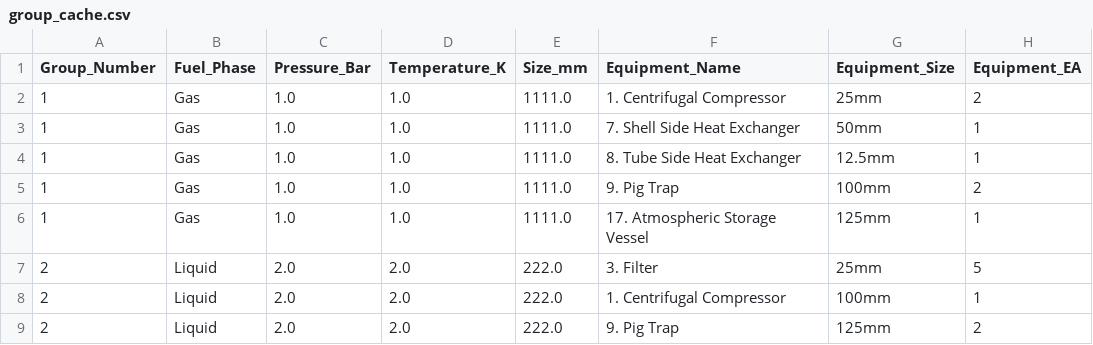
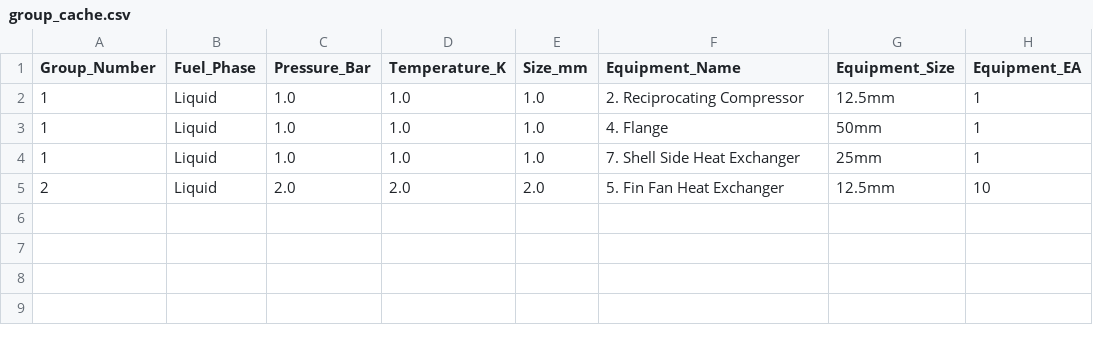
Before and after one commit to tryywlabs/NAOME_RISKSOFTWARE, a CSV file: middleware/data-input/frequency/group_cache.csv, drawn as a sheet.

Commit message:
testing checkup with new csv file

```diff
--- a/middleware/data-input/frequency/group_cache.csv
+++ b/middleware/data-input/frequency/group_cache.csv
@@ -1,9 +1,5 @@
 Group_Number,Fuel_Phase,Pressure_Bar,Temperature_K,Size_mm,Equipment_Name,Equipment_Size,Equipment_EA
-1,Gas,1.0,1.0,1111.0,1. Centrifugal Compressor,25mm,2
-1,Gas,1.0,1.0,1111.0,7. Shell Side Heat Exchanger,50mm,1
-1,Gas,1.0,1.0,1111.0,8. Tube Side Heat Exchanger,12.5mm,1
-1,Gas,1.0,1.0,1111.0,9. Pig Trap,100mm,2
-1,Gas,1.0,1.0,1111.0,17. Atmospheric Storage Vessel,125mm,1
-2,Liquid,2.0,2.0,222.0,3. Filter,25mm,5
-2,Liquid,2.0,2.0,222.0,1. Centrifugal Compressor,100mm,1
-2,Liquid,2.0,2.0,222.0,9. Pig Trap,125mm,2
+1,Liquid,1.0,1.0,1.0,2. Reciprocating Compressor,12.5mm,1
+1,Liquid,1.0,1.0,1.0,4. Flange,50mm,1
+1,Liquid,1.0,1.0,1.0,7. Shell Side Heat Exchanger,25mm,1
+2,Liquid,2.0,2.0,2.0,5. Fin Fan Heat Exchanger,12.5mm,10
```
